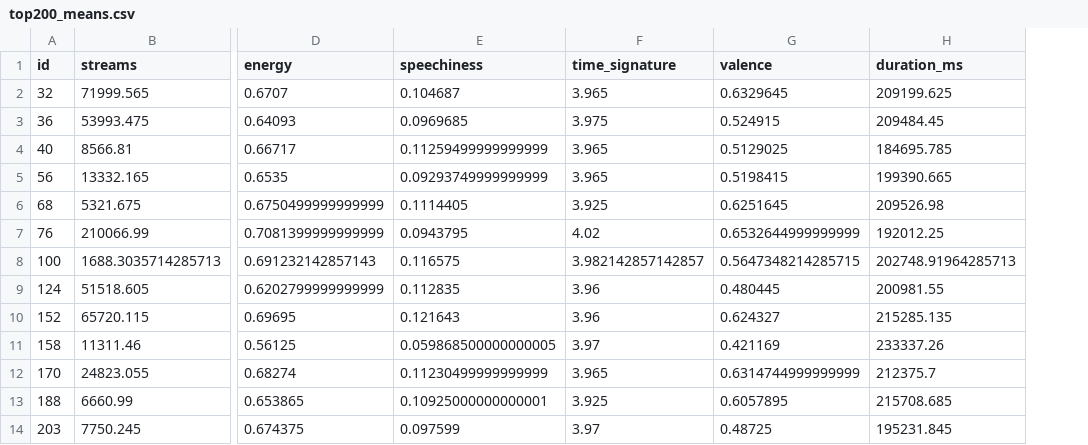
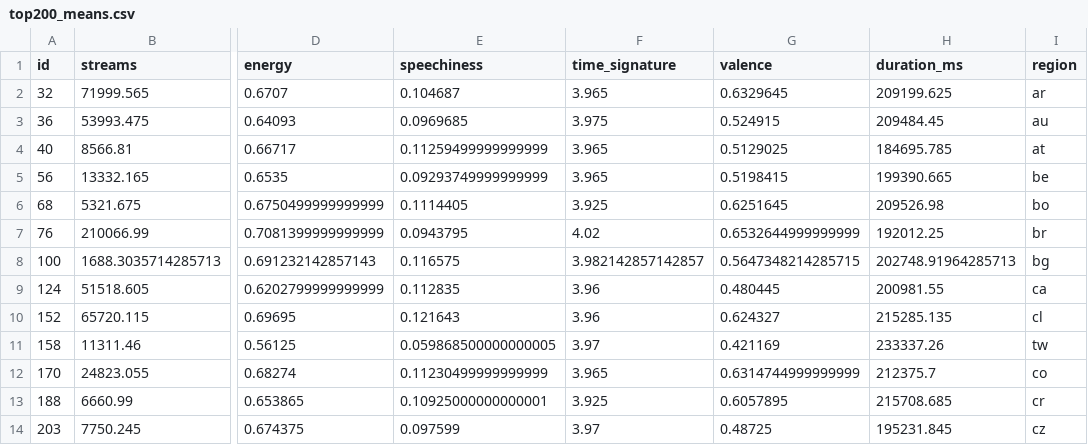
Before and after one commit to DataDavidProjects/UniversityProjects, a CSV file: Data Visualization and Text Mining/Data/top200_means.csv, drawn as a sheet; only a part is shown, gaps mark what is left out; the diff names each change by its address in the sheet, - before the commit and + after, or states it on an @@ line.

Commit message:
Top 200 chart data Mean

```diff
--- a/Data Visualization and Text Mining/Data/top200_means.csv
+++ b/Data Visualization and Text Mining/Data/top200_means.csv
+column I (region), rows 2-14: ar | au | at | be | bo | br | bg | ca | cl | tw | co | cr | cz
```
Also changed, not shown: 1 other file.
